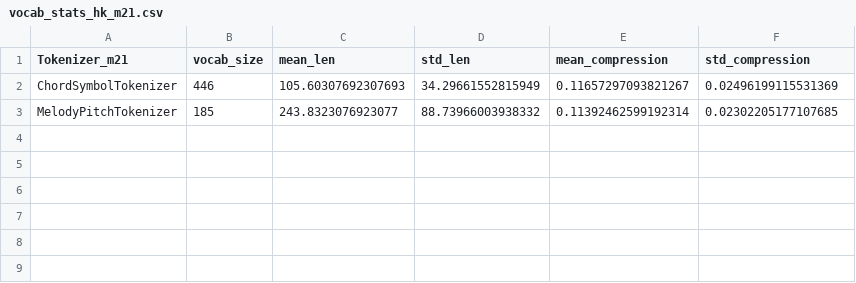
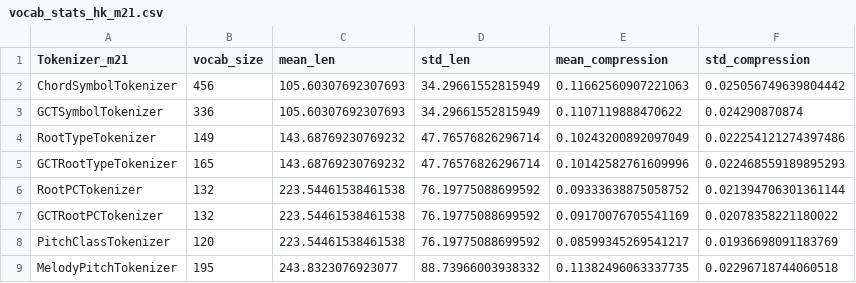
Before and after one commit to maximoskp/HarmTok, a CSV file: vocab_stats_hk_m21.csv, drawn as a sheet.

```diff
--- a/vocab_stats_hk_m21.csv
+++ b/vocab_stats_hk_m21.csv
@@ -1,3 +1,9 @@
 Tokenizer_m21,vocab_size,mean_len,std_len,mean_compression,std_compression
-ChordSymbolTokenizer,446,105.60307692307693,34.29661552815949,0.11657297093821267,0.02496199115531369
-MelodyPitchTokenizer,185,243.8323076923077,88.73966003938332,0.11392462599192314,0.02302205177107685
+ChordSymbolTokenizer,456,105.60307692307693,34.29661552815949,0.11662560907221063,0.025056749639804442
+GCTSymbolTokenizer,336,105.60307692307693,34.29661552815949,0.1107119888470622,0.024290870874
+RootTypeTokenizer,149,143.68769230769232,47.76576826296714,0.10243200892097049,0.022254121274397486
+GCTRootTypeTokenizer,165,143.68769230769232,47.76576826296714,0.10142582761609996,0.022468559189895293
+RootPCTokenizer,132,223.54461538461538,76.19775088699592,0.09333638875058752,0.021394706301361144
+GCTRootPCTokenizer,132,223.54461538461538,76.19775088699592,0.09170076705541169,0.02078358221180022
+PitchClassTokenizer,120,223.54461538461538,76.19775088699592,0.08599345269541217,0.01936698091183769
+MelodyPitchTokenizer,195,243.8323076923077,88.73966003938332,0.11382496063337735,0.02296718744060518
```
Also changed, not shown: 18 other files.
